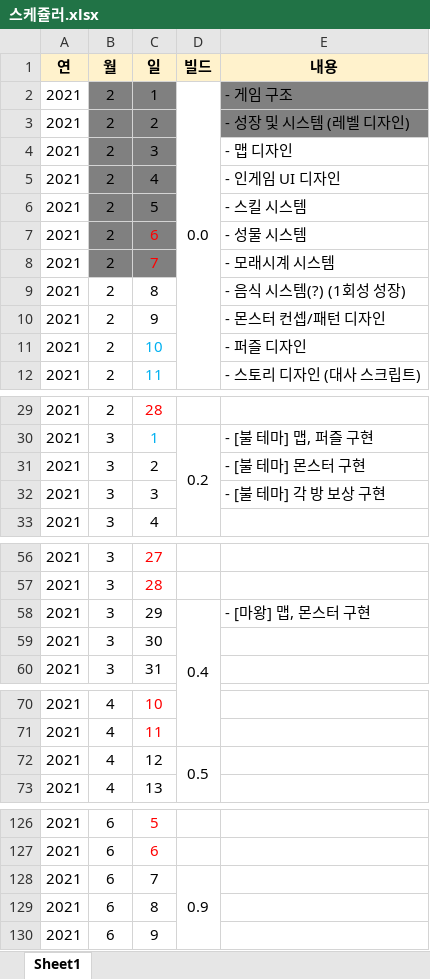
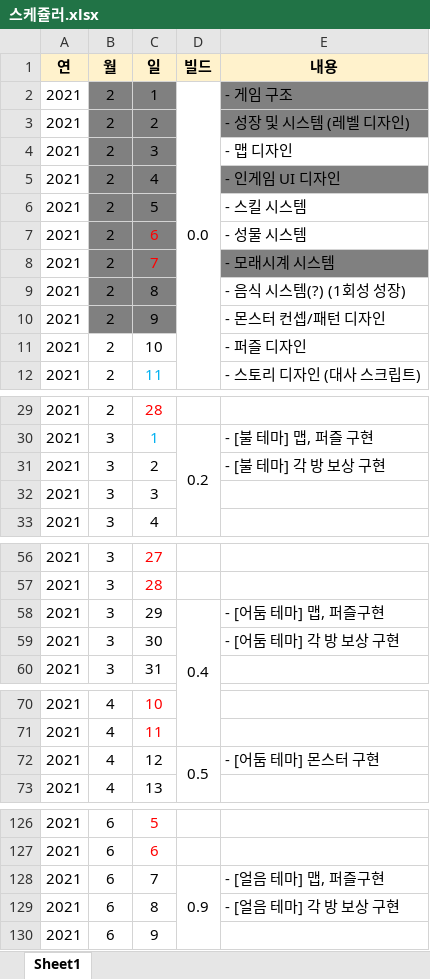
Before and after one commit to screat100/Kronos2, an Excel workbook: 기획서/스케쥴러.xlsx, sheet Sheet1, drawn as a sheet; only a part is shown, gaps mark what is left out; values as stored, in another font and other column widths than the file's, no borders; the diff covers the shown part only; the diff names each change by its address in the sheet, - before the commit and + after, or states it on an @@ line.

```diff
--- a/기획서/스케쥴러.xlsx (sheet Sheet1)
+++ b/기획서/스케쥴러.xlsx (sheet Sheet1)
-E5 fill: none
+E5 fill: #808080
-E8 fill: none
+E8 fill: #808080
-B9:C10 fill: none
+B9:C10 fill: #808080
-C11 text colour: #00B0F0
+C11 text colour: black
-E31 (내용): - [불 테마] 몬스터 구현
+E31 (내용): - [불 테마] 각 방 보상 구현
-E32 (내용): - [불 테마] 각 방 보상 구현
+E32 (내용): (empty)
-E58 (내용): - [마왕] 맵, 몬스터 구현
+E58 (내용): - [어둠 테마] 맵, 퍼즐구현
-E59 (내용): (empty)
+E59 (내용): - [어둠 테마] 각 방 보상 구현
-E72 (내용): (empty)
+E72 (내용): - [어둠 테마] 몬스터 구현
-E128 (내용): (empty)
+E128 (내용): - [얼음 테마] 맵, 퍼즐구현
-E129 (내용): (empty)
+E129 (내용): - [얼음 테마] 각 방 보상 구현
```
Also changed, not shown: 17 edited cells elsewhere in this sheet, 1 other file.
